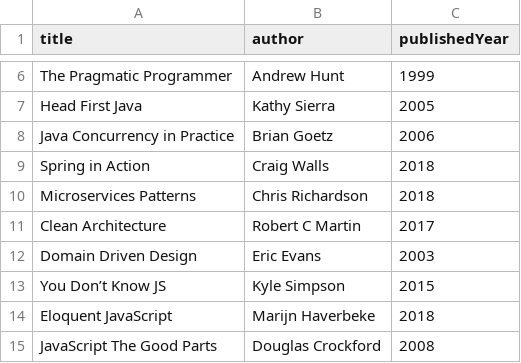
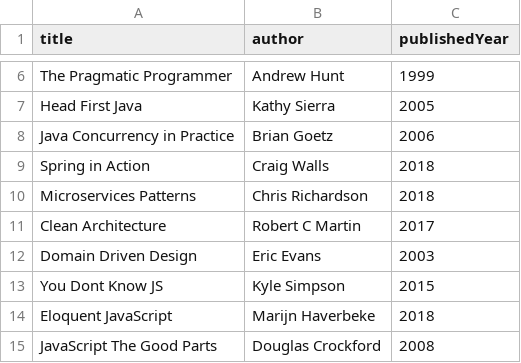
Before and after one commit to Prakashpradhangit/Book-Management-REST-API, a CSV file: book.csv, drawn as a sheet; only a part is shown, gaps mark what is left out.

```diff
--- a/book.csv
+++ b/book.csv
@@ -12,3 +12,3 @@ Clean Architecture,Robert C Martin,2017
 Domain Driven Design,Eric Evans,2003
-You Don’t Know JS,Kyle Simpson,2015
+You Dont Know JS,Kyle Simpson,2015
 Eloquent JavaScript,Marijn Haverbeke,2018
```
Also changed, not shown: 4 other files.
